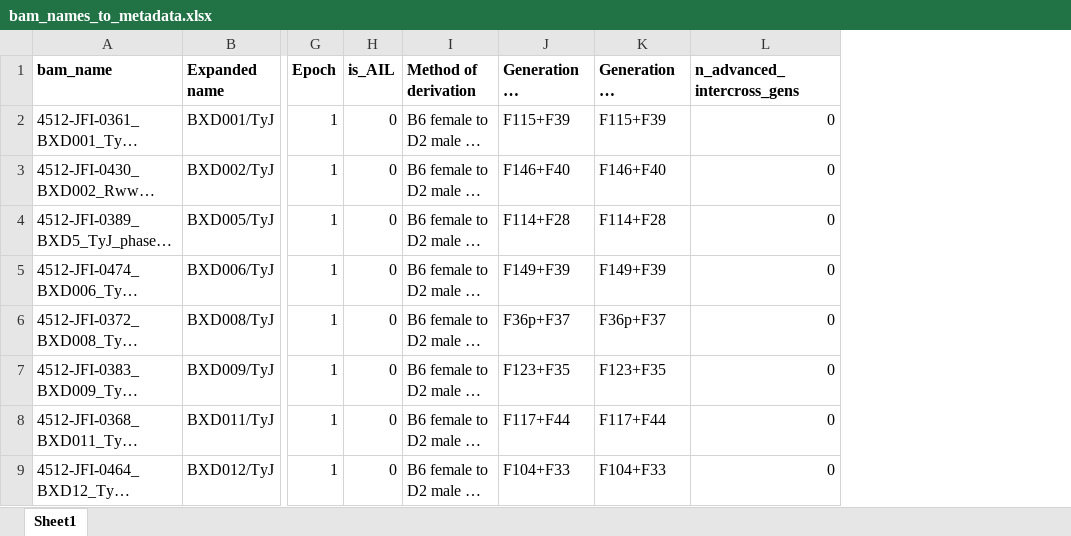
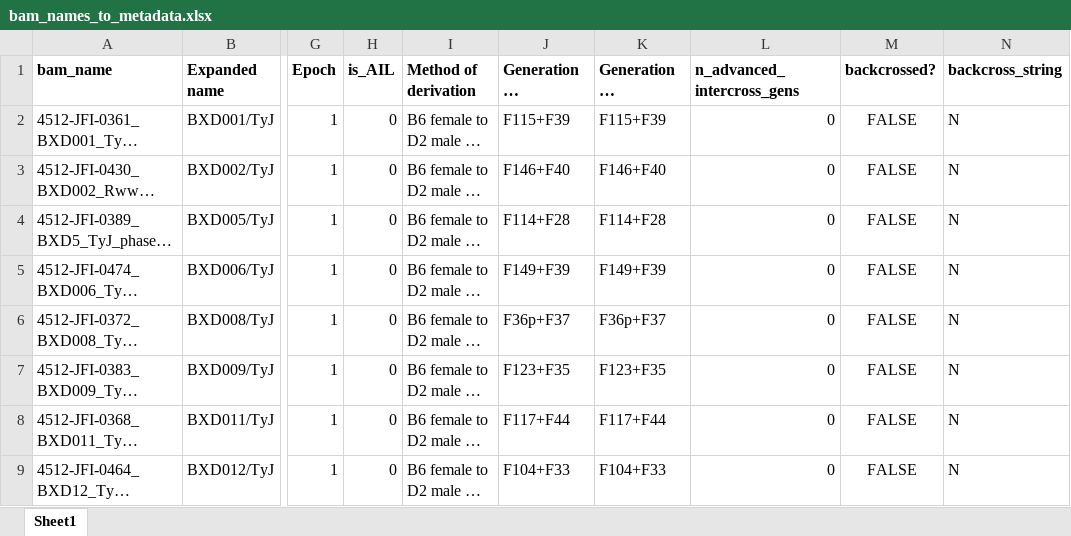
Before and after one commit to tomsasani/bxd_mutator_manuscript, an Excel workbook: data/bam_names_to_metadata.xlsx, sheet Sheet1, drawn as a sheet; only a part is shown, gaps mark what is left out; long unchanged cells end in …; values as stored, in another font and other column widths than the file's, no borders; the diff names each change by its address in the sheet, - before the commit and + after, or states it on an @@ line.

Commit message:
updates to data files and scripts

```diff
--- a/data/bam_names_to_metadata.xlsx (sheet Sheet1)
+++ b/data/bam_names_to_metadata.xlsx (sheet Sheet1)
+column M (backcrossed?), rows 2-9: all FALSE
+column N (backcross_string), rows 2-9: all N
```
Also changed, not shown: 48 other files.
